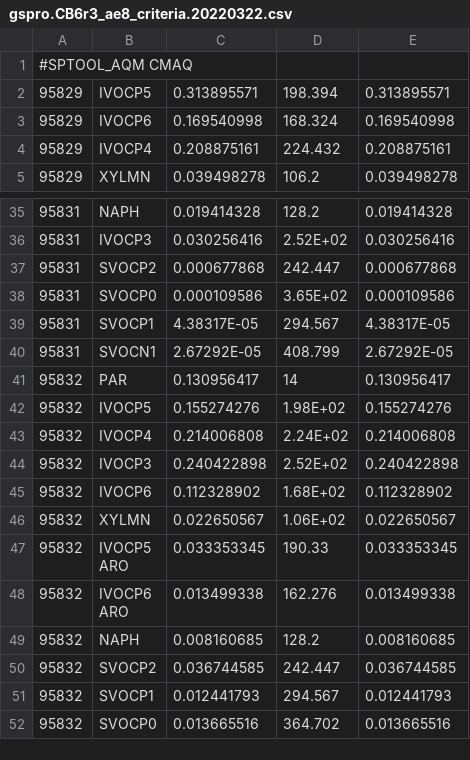
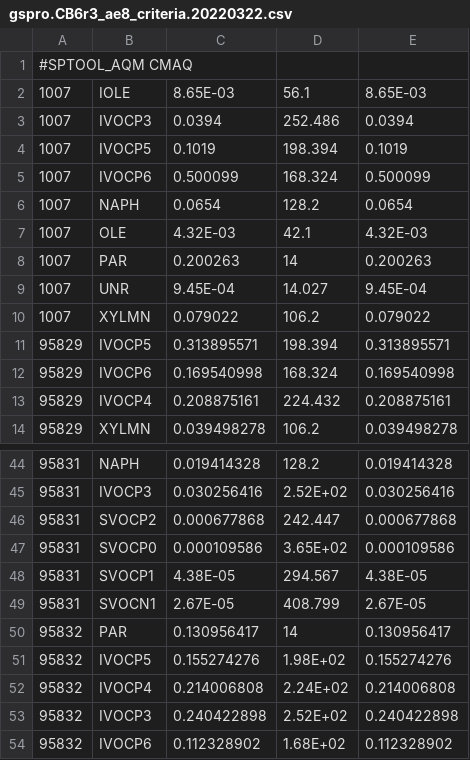
Before and after one commit to karlseltzer/ff10-2-grid, a CSV file: input/gspro.CB6r3_ae8_criteria.20220322.csv, drawn as a sheet; only a part is shown, gaps mark what is left out; the shorter side is filled out with more unchanged rows; addresses are those after the commit; the diff names each change by its address in the sheet, - before the commit and + after, or states it on an @@ line.

```diff
--- a/input/gspro.CB6r3_ae8_criteria.20220322.csv
+++ b/input/gspro.CB6r3_ae8_criteria.20220322.csv
+row 2: 1007 | IOLE | 8.65E-03 | 56.1 | 8.65E-03
+row 3: 1007 | IVOCP3 | 0.0394 | 252.486 | 0.0394
+row 4: 1007 | IVOCP5 | 0.1019 | 198.394 | 0.1019
+row 5: 1007 | IVOCP6 | 0.500099 | 168.324 | 0.500099
+row 6: 1007 | NAPH | 0.0654 | 128.2 | 0.0654
+row 7: 1007 | OLE | 4.32E-03 | 42.1 | 4.32E-03
+row 8: 1007 | PAR | 0.200263 | 14 | 0.200263
+row 9: 1007 | UNR | 9.45E-04 | 14.027 | 9.45E-04
+row 10: 1007 | XYLMN | 0.079022 | 106.2 | 0.079022
-C48: 4.38317E-05
+C48: 4.38E-05
-E48: 4.38317E-05
+E48: 4.38E-05
-C49: 2.67292E-05
+C49: 2.67E-05
-E49: 2.67292E-05
+E49: 2.67E-05
```
Also changed, not shown: 6 other files.
